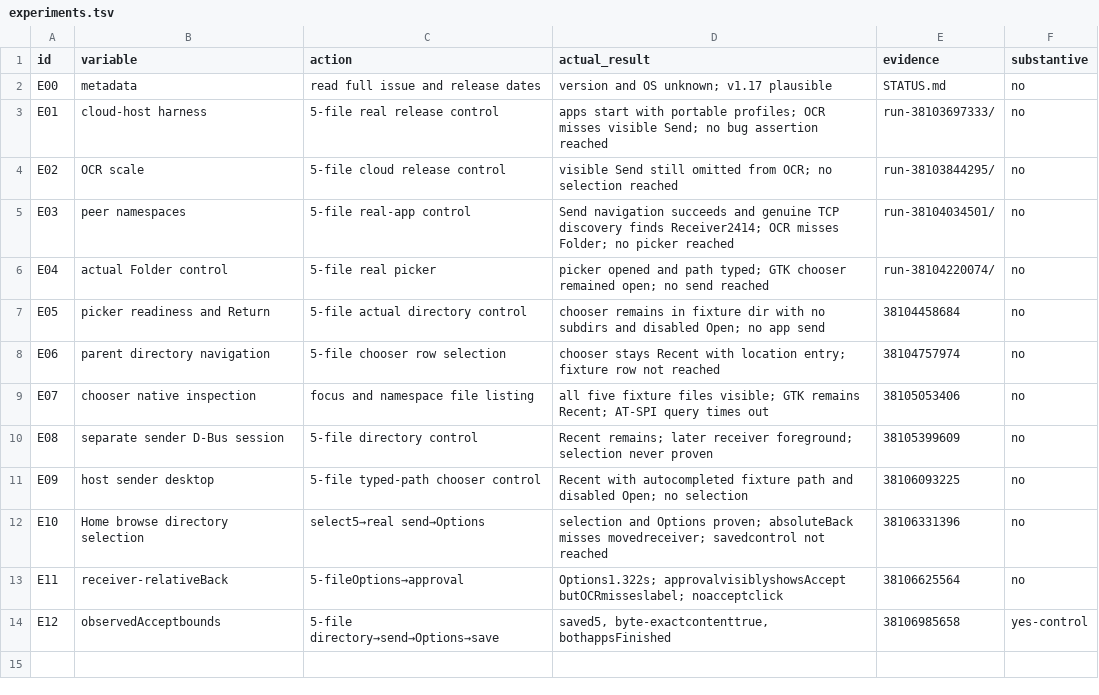
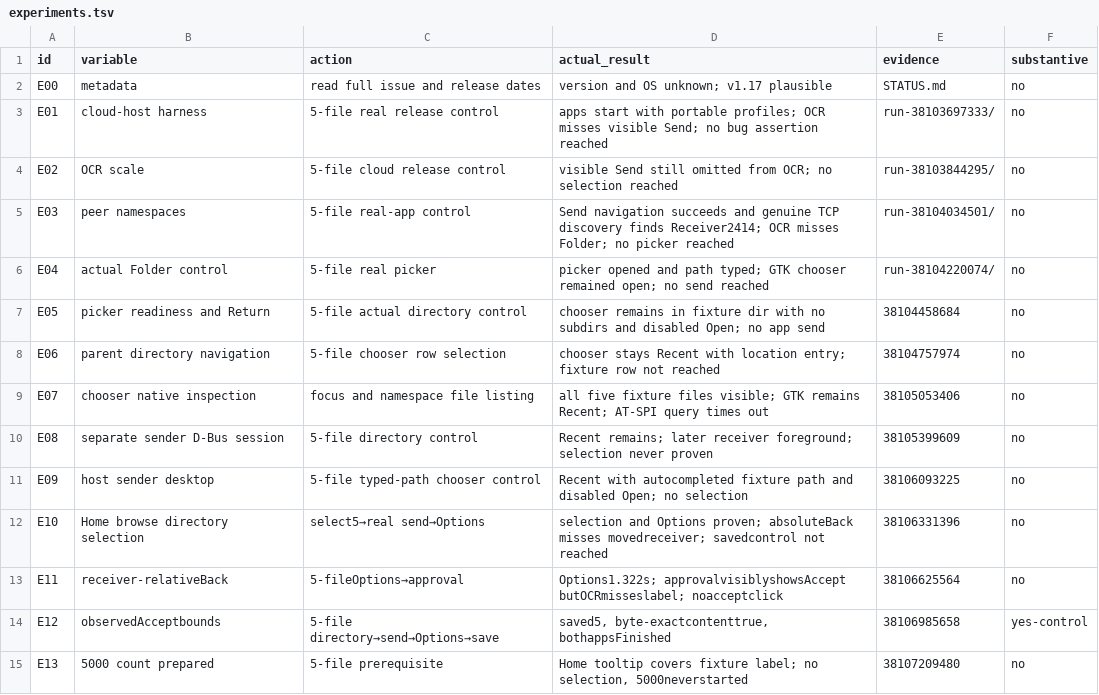
Before and after one commit to ShlomoCode/localsend, a TSV file: evidence/experiments.tsv, drawn as a sheet; the diff names each change by its address in the sheet, - before the commit and + after, or states it on an @@ line.

Commit message:
test: avoid chooser tooltip occluding folder label

```diff
--- a/evidence/experiments.tsv
+++ b/evidence/experiments.tsv
+row 15: E13 | 5000 count prepared | 5-file prerequisite | Home tooltip covers fixture label; no selection, 5000neverstarted | 38107209480 | no
```
Also changed, not shown: 2 other files.
